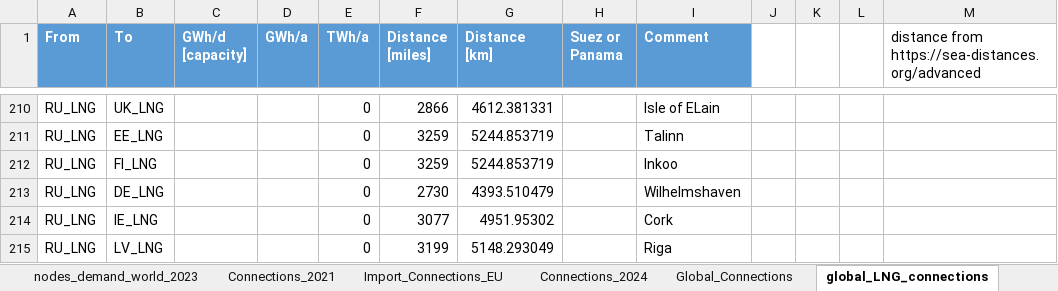
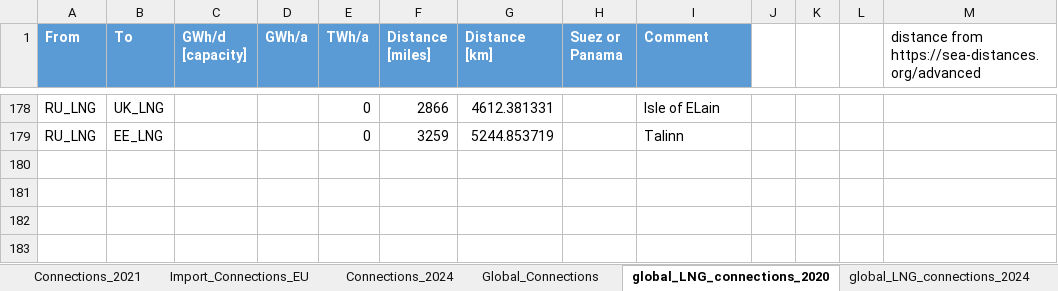
Before and after one commit to CSEI-EU/gas_infrastructure_model, an Excel workbook: 01_data/01_input_data/02_processed/Gas_Import_Russian_Invasion.xlsx, sheet global_LNG_connections_2020, drawn as a sheet; only a part is shown, gaps mark what is left out; values as stored, in another font and other column widths than the file's, no borders; table styles not drawn; the diff covers the shown part only; the diff names each change by its address in the sheet, - before the commit and + after, or states it on an @@ line.

```diff
--- a/01_data/01_input_data/02_processed/Gas_Import_Russian_Invasion.xlsx (sheet global_LNG_connections_2020)
+++ b/01_data/01_input_data/02_processed/Gas_Import_Russian_Invasion.xlsx (sheet global_LNG_connections_2020)
-sheet tab: global_LNG_connections
+sheet tab: global_LNG_connections_2020
+sheet tab: global_LNG_connections_2024
-row 212: RU_LNG | FI_LNG |  |  | 0 | 3259 | 5244.853719 |  | Inkoo
-row 213: RU_LNG | DE_LNG |  |  | 0 | 2730 | 4393.510479 |  | Wilhelmshaven
-row 214: RU_LNG | IE_LNG |  |  | 0 | 3077 | 4951.95302 |  | Cork
-row 215: RU_LNG | LV_LNG |  |  | 0 | 3199 | 5148.293049 |  | Riga
```
Also changed, not shown: 32 removed rows elsewhere in this sheet, formulas that keep their value, 00_code_base/07_data_prep/inputs.xlsx, 01_data/01_input_data/02_processed/data_case_russia_BASE.xlsx, 1 other file.
